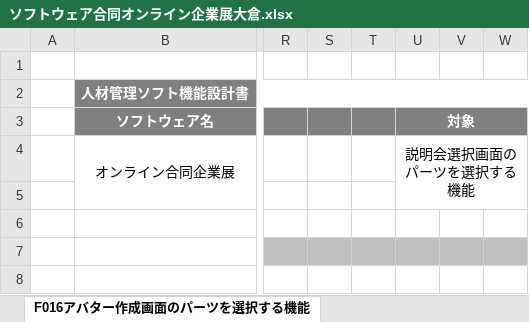
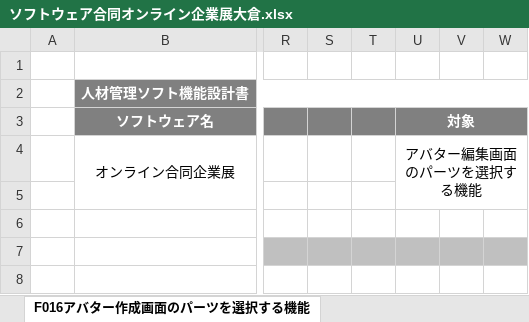
Before and after one commit to miyazaki026/git04, an Excel workbook: ソフトウェア合同オンライン企業展大倉.xlsx, sheet F016アバター作成画面のパーツを選択する機能, drawn as a sheet; only a part is shown, gaps mark what is left out; values as stored, in another font and other column widths than the file's, no borders; the diff names each change by its address in the sheet, - before the commit and + after, or states it on an @@ line.

```diff
--- a/ソフトウェア合同オンライン企業展大倉.xlsx (sheet F016アバター作成画面のパーツを選択する機能)
+++ b/ソフトウェア合同オンライン企業展大倉.xlsx (sheet F016アバター作成画面のパーツを選択する機能)
-U4 (対象): 説明会選択画面のパーツを選択する機能
+U4 (対象): アバター編集画面のパーツを選択する機能
```
Also changed, not shown: other sheet tabs.
